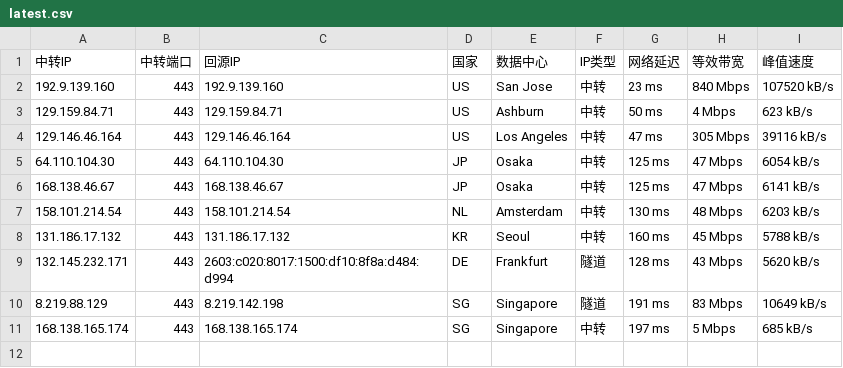
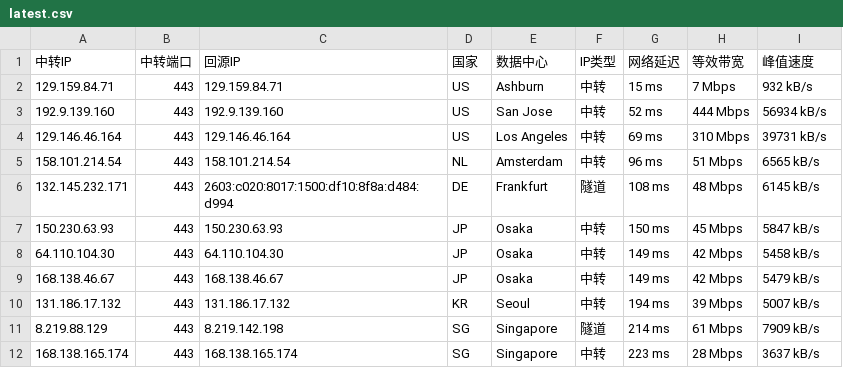
Before and after one commit to 520mmxx/CF-PROXYIP, a CSV file: latest.csv, drawn as a sheet.

```diff
--- a/latest.csv
+++ b/latest.csv
@@ -1,11 +1,12 @@
 中转IP,中转端口,回源IP,国家,数据中心,IP类型,网络延迟,等效带宽,峰值速度
-192.9.139.160,443,192.9.139.160,US,San Jose,中转,23 ms,840 Mbps,107520 kB/s
-129.159.84.71,443,129.159.84.71,US,Ashburn,中转,50 ms,4 Mbps,623 kB/s
-129.146.46.164,443,129.146.46.164,US,Los Angeles,中转,47 ms,305 Mbps,39116 kB/s
-64.110.104.30,443,64.110.104.30,JP,Osaka,中转,125 ms,47 Mbps,6054 kB/s
-168.138.46.67,443,168.138.46.67,JP,Osaka,中转,125 ms,47 Mbps,6141 kB/s
-158.101.214.54,443,158.101.214.54,NL,Amsterdam,中转,130 ms,48 Mbps,6203 kB/s
-131.186.17.132,443,131.186.17.132,KR,Seoul,中转,160 ms,45 Mbps,5788 kB/s
-132.145.232.171,443,2603:c020:8017:1500:df10:8f8a:d484:d994,DE,Frankfurt,隧道,128 ms,43 Mbps,5620 kB/s
-8.219.88.129,443,8.219.142.198,SG,Singapore,隧道,191 ms,83 Mbps,10649 kB/s
-168.138.165.174,443,168.138.165.174,SG,Singapore,中转,197 ms,5 Mbps,685 kB/s
+129.159.84.71,443,129.159.84.71,US,Ashburn,中转,15 ms,7 Mbps,932 kB/s
+192.9.139.160,443,192.9.139.160,US,San Jose,中转,52 ms,444 Mbps,56934 kB/s
+129.146.46.164,443,129.146.46.164,US,Los Angeles,中转,69 ms,310 Mbps,39731 kB/s
+158.101.214.54,443,158.101.214.54,NL,Amsterdam,中转,96 ms,51 Mbps,6565 kB/s
+132.145.232.171,443,2603:c020:8017:1500:df10:8f8a:d484:d994,DE,Frankfurt,隧道,108 ms,48 Mbps,6145 kB/s
+150.230.63.93,443,150.230.63.93,JP,Osaka,中转,150 ms,45 Mbps,5847 kB/s
+64.110.104.30,443,64.110.104.30,JP,Osaka,中转,149 ms,42 Mbps,5458 kB/s
+168.138.46.67,443,168.138.46.67,JP,Osaka,中转,149 ms,42 Mbps,5479 kB/s
+131.186.17.132,443,131.186.17.132,KR,Seoul,中转,194 ms,39 Mbps,5007 kB/s
+8.219.88.129,443,8.219.142.198,SG,Singapore,隧道,214 ms,61 Mbps,7909 kB/s
+168.138.165.174,443,168.138.165.174,SG,Singapore,中转,223 ms,28 Mbps,3637 kB/s
```
